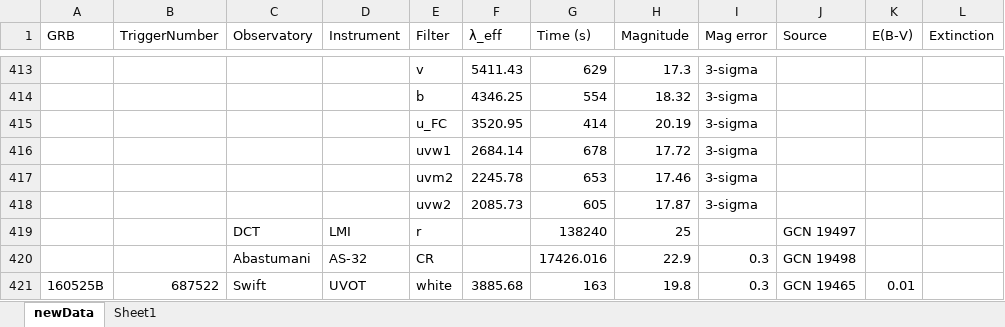
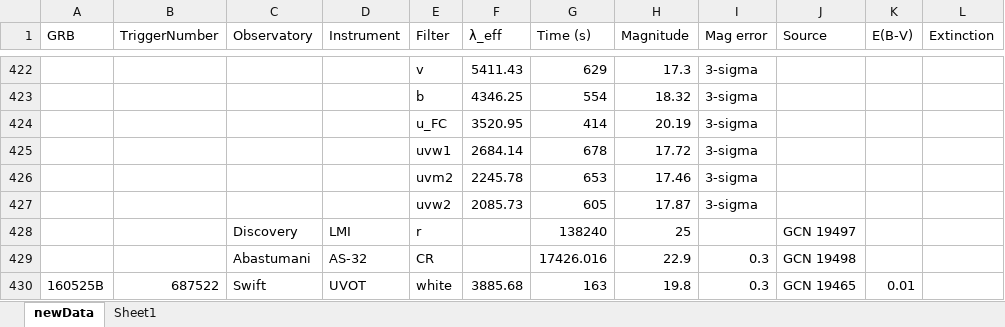
Before and after one commit to cgobat/dark-GRBs, an Excel workbook: Required Files/Files for Loading/newData.xlsx, sheet newData, drawn as a sheet; only a part is shown, gaps mark what is left out; values as stored, in another font and other column widths than the file's, no cell formats; conditional formats not drawn; addresses are those after the commit; the diff covers the shown part only; the diff names each change by its address in the sheet, - before the commit and + after, or states it on an @@ line.

```diff
--- a/Required Files/Files for Loading/newData.xlsx (sheet newData)
+++ b/Required Files/Files for Loading/newData.xlsx (sheet newData)
-C428 (Observatory): DCT
+C428 (Observatory): Discovery
```
Also changed, not shown: 9 added rows, 5 edited cells and merged cells elsewhere in this sheet, cell formats, 2 other files.
